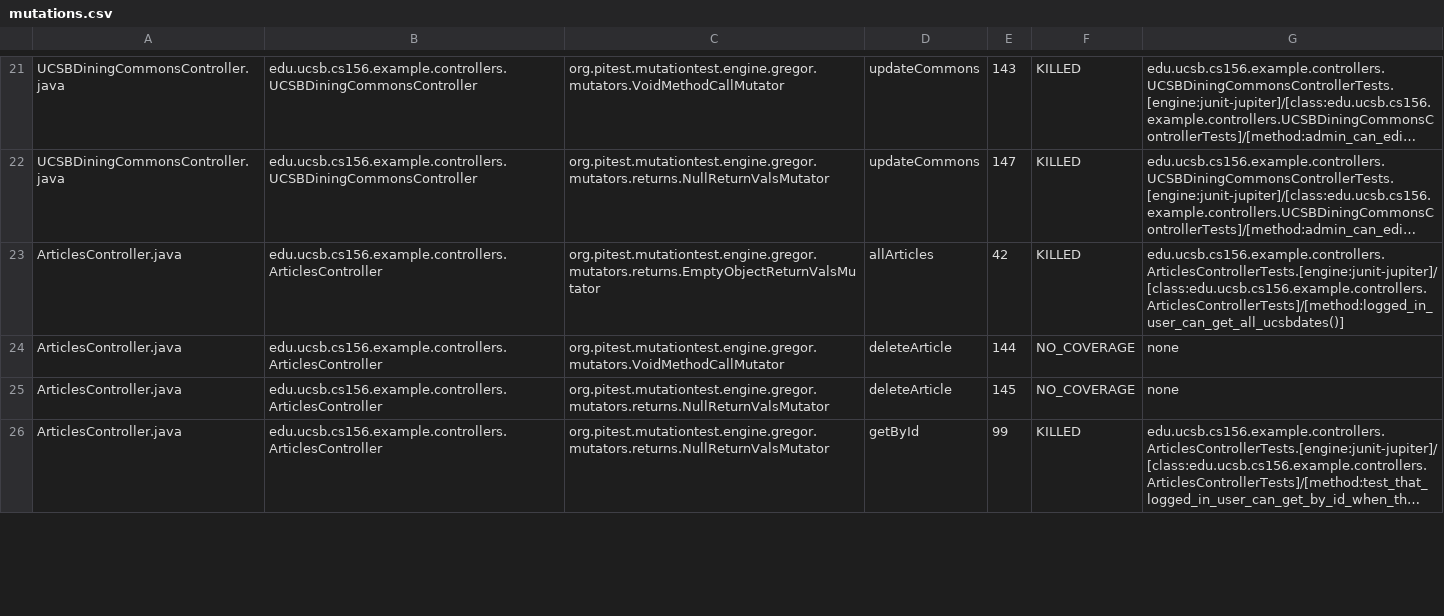
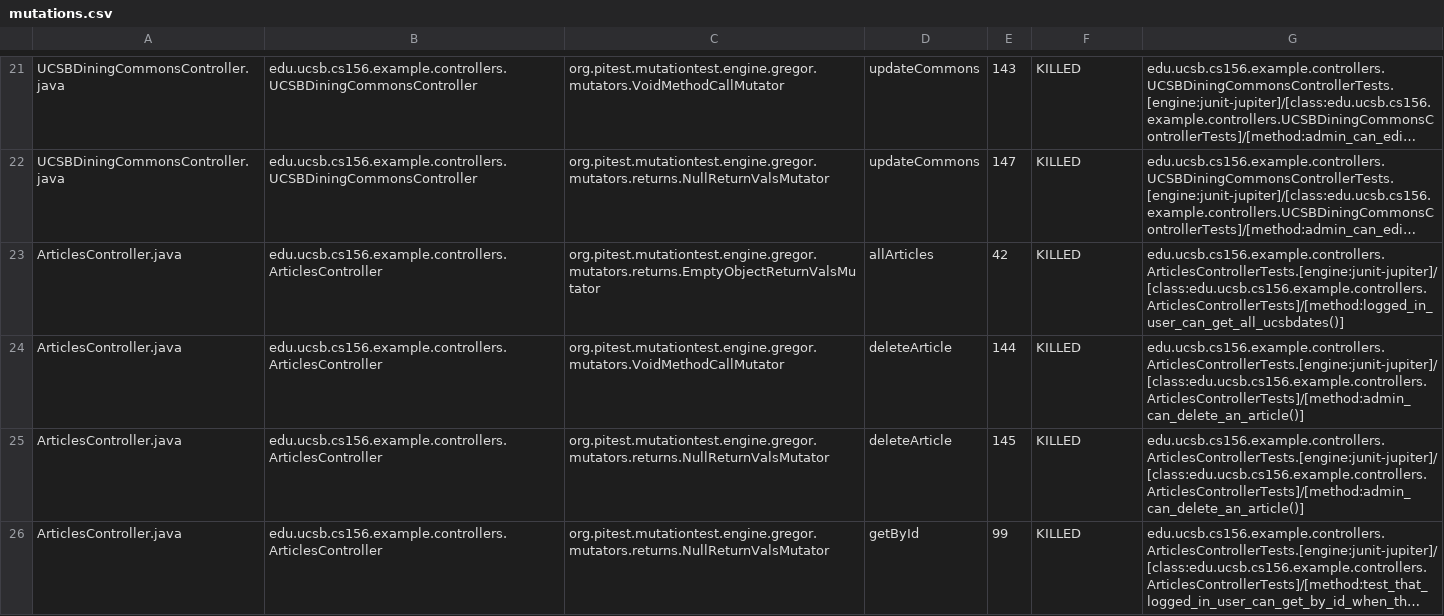
Before and after one commit to ucsb-cs156-s26/team01-s26-15, a CSV file: prs/59/pitest/mutations.csv, drawn as a sheet; only a part is shown, gaps mark what is left out; long unchanged cells end in …; the diff covers the shown part only; the diff names each change by its address in the sheet, - before the commit and + after, or states it on an @@ line.

Commit message:
Deploying to gh-pages from @ ucsb-cs156-s26/team01-s26-15@71b6b1f283b4c8b25a22422ef2c6304e10ec1983 🚀

```diff
--- a/prs/59/pitest/mutations.csv
+++ b/prs/59/pitest/mutations.csv
-F24:F25: NO_COVERAGE
+F24:F25: KILLED
-G24:G25: none
+G24:G25: edu.ucsb.cs156.example.controllers.ArticlesControllerTests.[engine:junit-jupiter]/[class:edu.ucsb.cs156.example.controllers.ArticlesControllerTests]/[method:admin_can_delete_an_article()]
```
Also changed, not shown: 5 edited cells elsewhere in this file, 20 other files.
